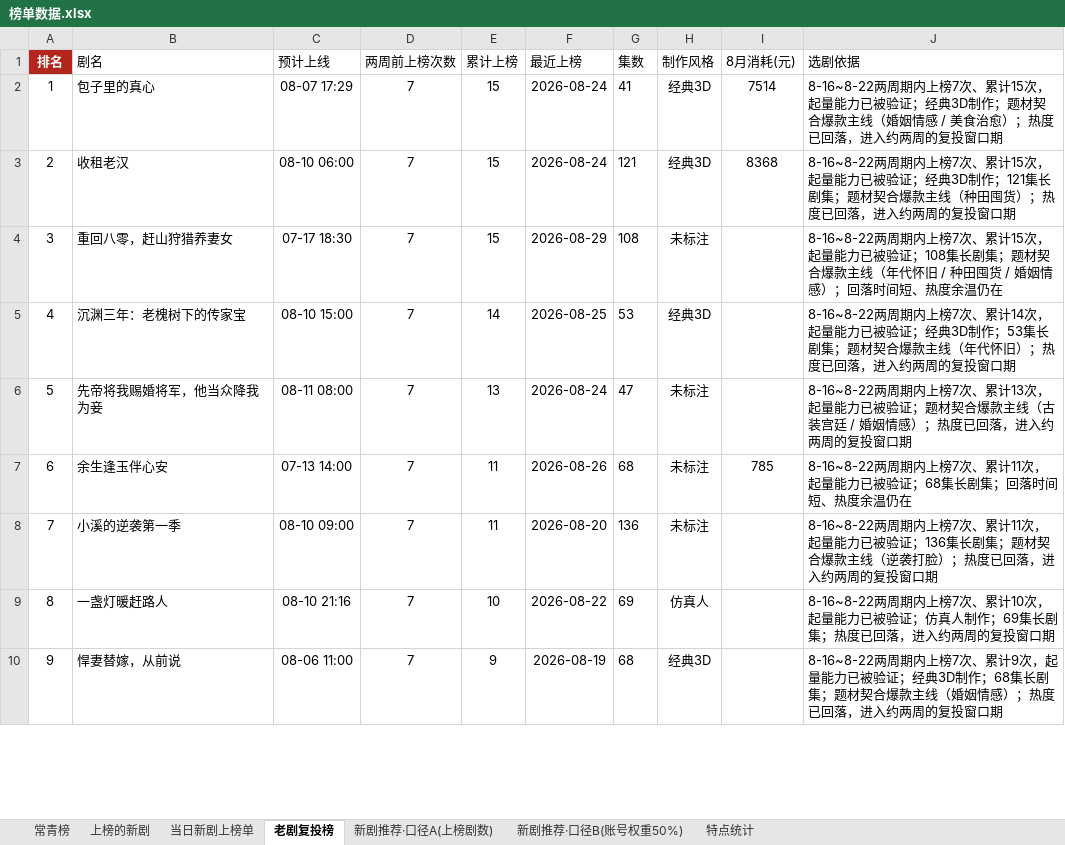
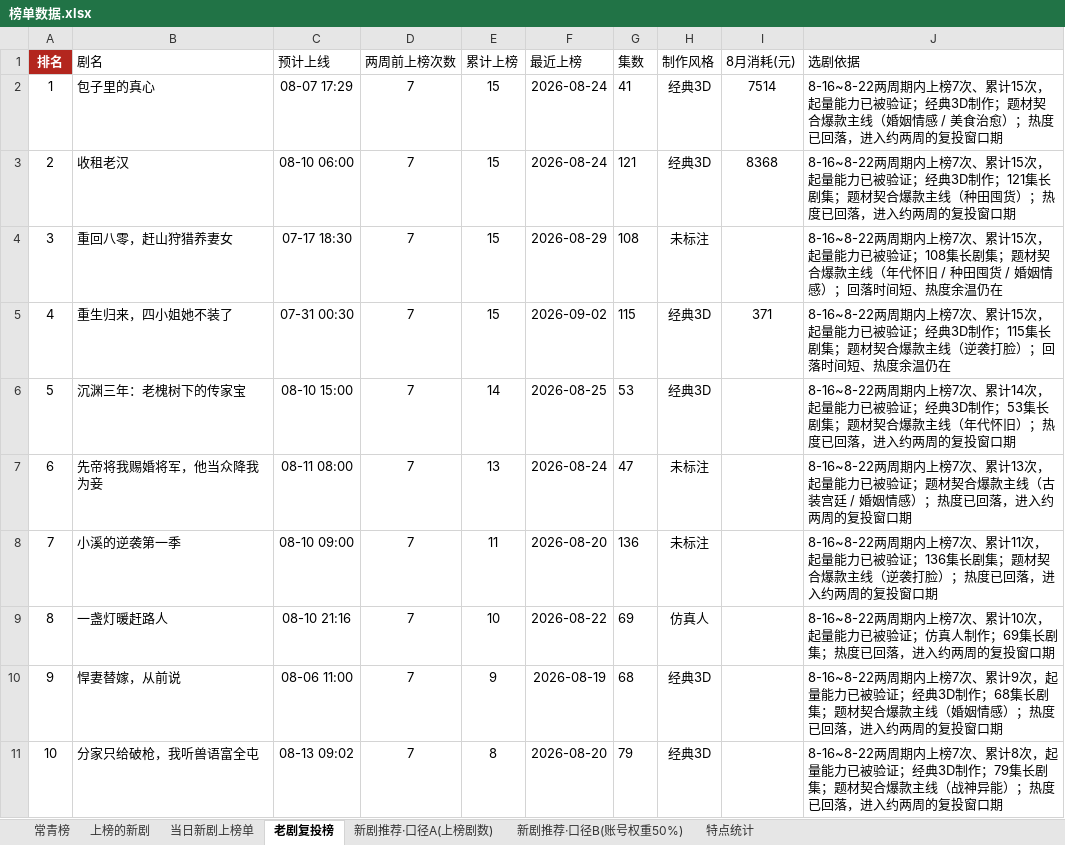
Before and after one commit to 2m247cdz9k-design/tomato-drama-rankings, an Excel workbook: 榜单数据.xlsx, sheet 老剧复投榜, drawn as a sheet; only a part is shown; values as stored, in another font and other column widths than the file's, no borders; removed rows and columns are numbered as before the commit, all else as after; the diff covers the shown part only; the diff names each change by its address in the sheet, - before the commit and + after, or states it on an @@ line.

```diff
--- a/榜单数据.xlsx (sheet 老剧复投榜)
+++ b/榜单数据.xlsx (sheet 老剧复投榜)
+row 5: 4 | 重生归来，四小姐她不装了 | 07-31 00:30 | 7 | 15 | 2026-09-02 | 115 | 经典3D | 371 | 8-16~8-22两周期内上榜7次、累计15次，起量能力已被验证；经典3D制作；115集长剧集；题材契合爆款主线（逆袭打脸）；回落时间短、热度余温仍在
@@ column A (排名) renumbered from row 6 down @@
-row 7: 6 | 余生逢玉伴心安 | 07-13 14:00 | 7 | 11 | 2026-08-26 | 68 | 未标注 | 785 | 8-16~8-22两周期内上榜7次、累计11次，起量能力已被验证；68集长剧集；回落时间短、热度余温仍在
+row 11: 10 | 分家只给破枪，我听兽语富全屯 | 08-13 09:02 | 7 | 8 | 2026-08-20 | 79 | 经典3D |  | 8-16~8-22两周期内上榜7次、累计8次，起量能力已被验证；经典3D制作；79集长剧集；题材契合爆款主线（战神异能）；热度已回落，进入约两周的复投窗口期
```
Also changed, not shown: 17 added rows, 19 removed rows and 26 edited cells elsewhere in this sheet, sheet 新剧推荐·口径B(账号权重50%), sheet 新剧推荐·口径A(上榜剧数), sheet 上榜的新剧, sheet 特点统计, sheet 常青榜, sheet 当日新剧上榜单, 2 other files.
